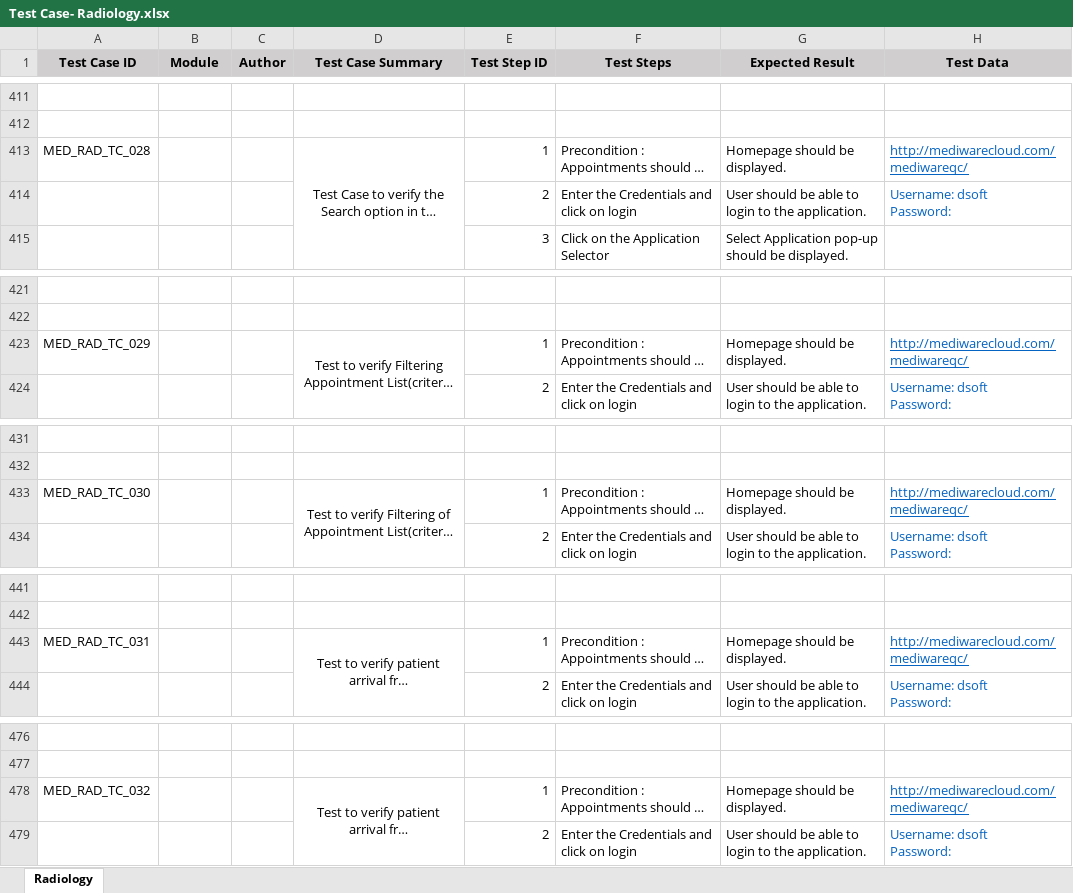
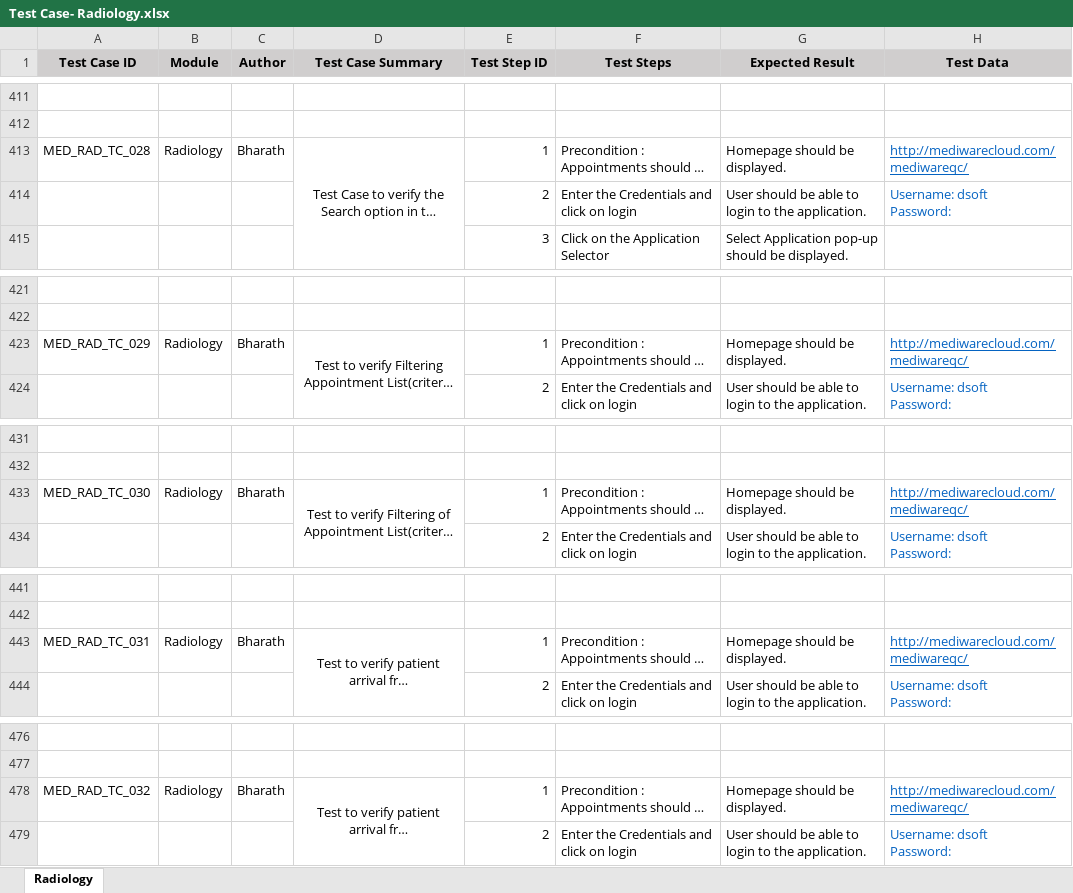
Before and after one commit to RijoJohnPatric/CentralRepository-Mediware, an Excel workbook: Test Case/Bharath/Test Case- Radiology.xlsx, sheet Radiology, drawn as a sheet; only a part is shown, gaps mark what is left out; long unchanged cells end in …; values as stored, in another font and other column widths than the file's, no borders; the diff covers the shown part only; the diff names each change by its address in the sheet, - before the commit and + after, or states it on an @@ line.

```diff
--- a/Test Case/Bharath/Test Case- Radiology.xlsx (sheet Radiology)
+++ b/Test Case/Bharath/Test Case- Radiology.xlsx (sheet Radiology)
-B413 (Module): (empty)
+B413 (Module): Radiology
-C413 (Author): (empty)
+C413 (Author): Bharath
-B423 (Module): (empty)
+B423 (Module): Radiology
-C423 (Author): (empty)
+C423 (Author): Bharath
-B433 (Module): (empty)
+B433 (Module): Radiology
-C433 (Author): (empty)
+C433 (Author): Bharath
-B443 (Module): (empty)
+B443 (Module): Radiology
-C443 (Author): (empty)
+C443 (Author): Bharath
-B478 (Module): (empty)
+B478 (Module): Radiology
-C478 (Author): (empty)
+C478 (Author): Bharath
```
Also changed, not shown: 336 added rows, 42 edited cells and cell formats elsewhere in this sheet.
